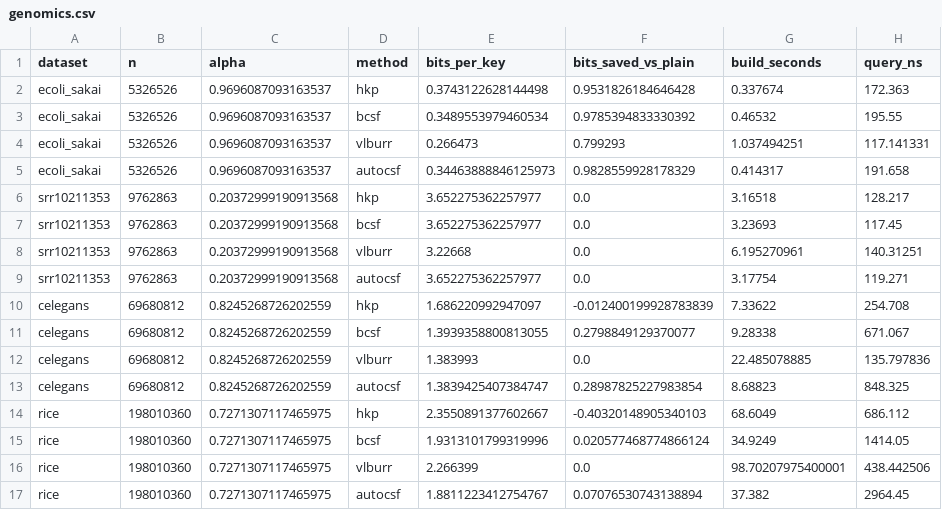
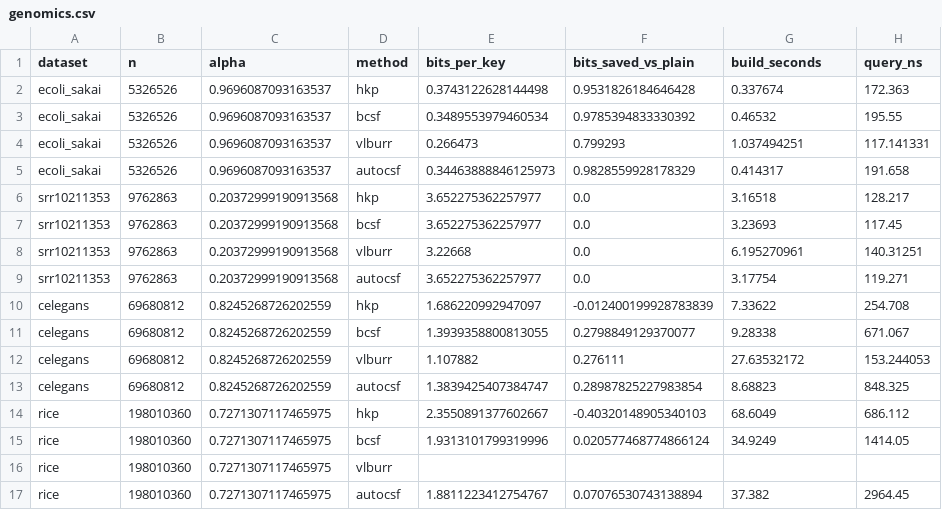
Before and after one commit to detorresramos/AutoCSF-Benchmarks, a CSV file: results/genomics.csv, drawn as a sheet.

```diff
--- a/results/genomics.csv
+++ b/results/genomics.csv
@@ -11,3 +11,3 @@ celegans,69680812,0.8245268726202559,hkp,1.686220992947097,-0.012400199928783839
 celegans,69680812,0.8245268726202559,bcsf,1.3939358800813055,0.2798849129370077,9.28338,671.067
-celegans,69680812,0.8245268726202559,vlburr,1.383993,0.0,22.485078885,135.797836
+celegans,69680812,0.8245268726202559,vlburr,1.107882,0.276111,27.63532172,153.244053
 celegans,69680812,0.8245268726202559,autocsf,1.3839425407384747,0.28987825227983854,8.68823,848.325
@@ -15,3 +15,3 @@ rice,198010360,0.7271307117465975,hkp,2.3550891377602667,-0.40320148905340103,68
 rice,198010360,0.7271307117465975,bcsf,1.9313101799319996,0.020577468774866124,34.9249,1414.05
-rice,198010360,0.7271307117465975,vlburr,2.266399,0.0,98.70207975400001,438.442506
+rice,198010360,0.7271307117465975,vlburr,,,,
 rice,198010360,0.7271307117465975,autocsf,1.8811223412754767,0.07076530743138894,37.382,2964.45
```
Also changed, not shown: 18 other files.
